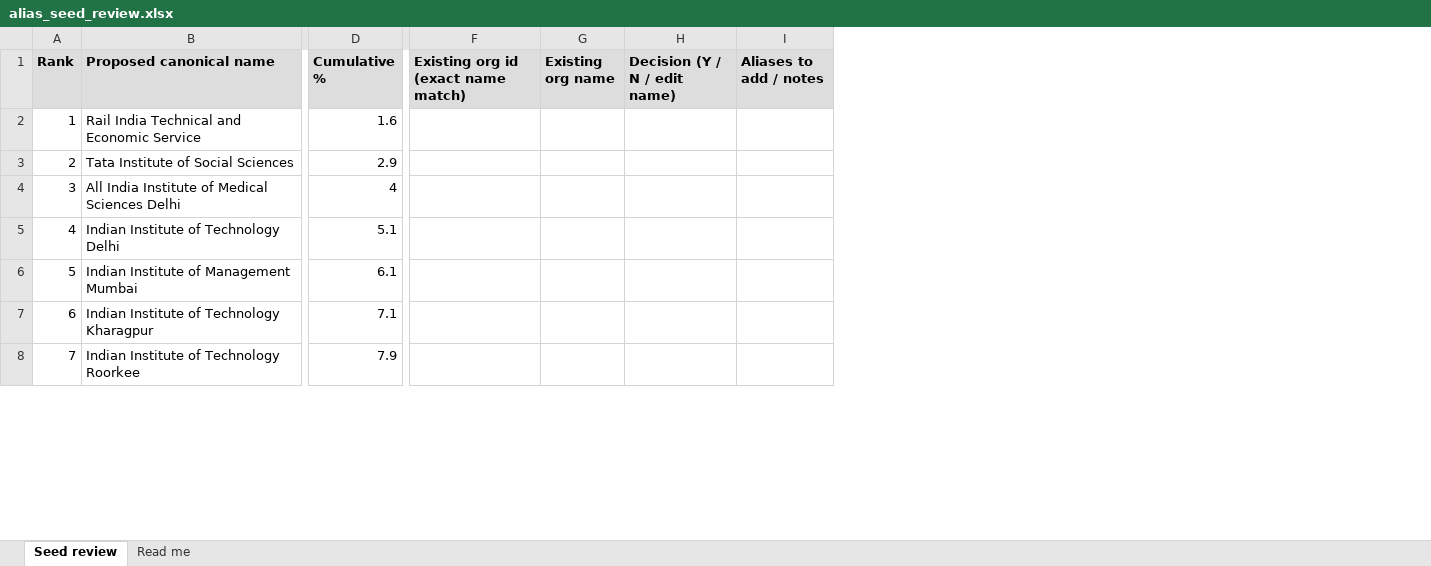
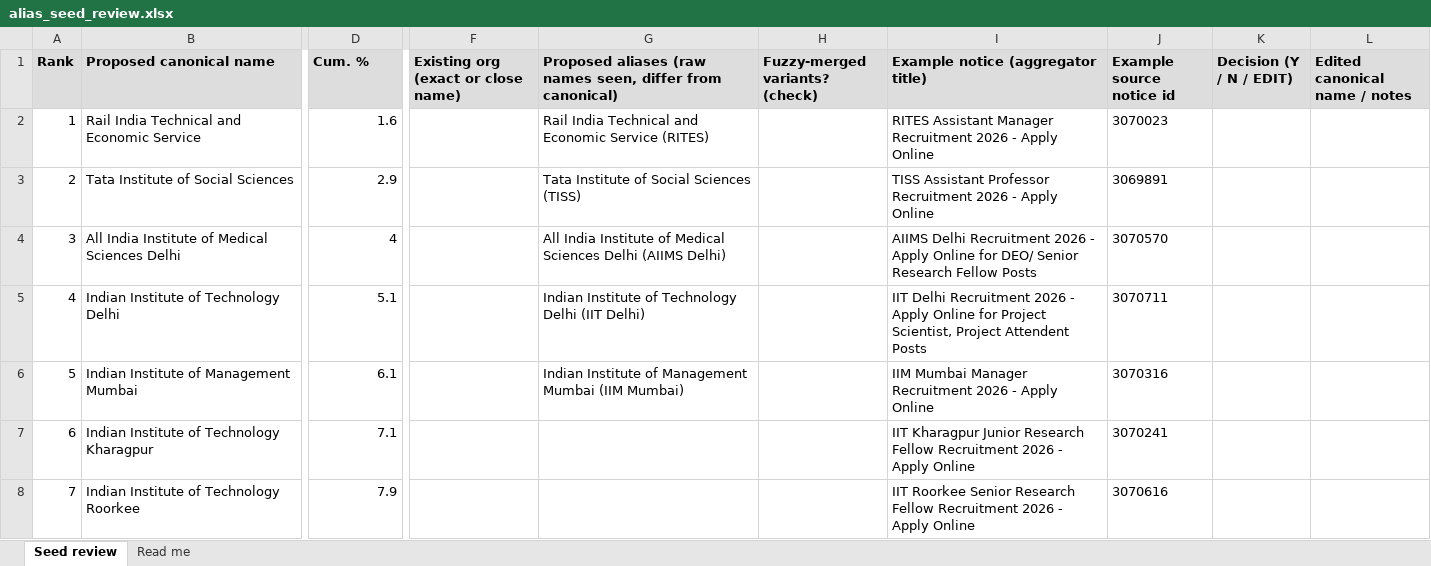
Before and after one commit to blockrao/jobs, an Excel workbook: docs/architecture/evidence/alias_seed_review.xlsx, sheet Seed review, drawn as a sheet; only a part is shown, gaps mark what is left out; values as stored, in another font and other column widths than the file's, no borders; removed rows and columns are numbered as before the commit, all else as after; the diff covers the shown part only; the diff names each change by its address in the sheet, - before the commit and + after, or states it on an @@ line.

```diff
--- a/docs/architecture/evidence/alias_seed_review.xlsx (sheet Seed review)
+++ b/docs/architecture/evidence/alias_seed_review.xlsx (sheet Seed review)
-column F, row 1: Existing org id (exact name match)
-column G (Existing org name), empty
-column H (Decision (Y / N / edit name)), empty
-column I (Aliases to add / notes), empty
+column F, row 1: Existing org (exact or close name)
+column G, rows 1-6: Proposed aliases (raw names seen, differ from canonical) | Rail India Technical and Economic Service (RITES) | Tata Institute of Social Sciences (TISS) | All India Institute of Medical Sciences Delhi (AIIMS Delhi) | Indian Institute of Technology Delhi (IIT Delhi) | Indian Institute of Management Mumbai (IIM Mumbai)
+column H (Fuzzy-merged variants? (check)), empty
+column I, rows 1-8: Example notice (aggregator title) | RITES Assistant Manager Recruitment 2026 - Apply Online | TISS Assistant Professor Recruitment 2026 - Apply Online | AIIMS Delhi Recruitment 2026 - Apply Online for DEO/ Senior Research Fellow Posts | IIT Delhi Recruitment 2026 - Apply Online for Project Scientist, Project Attendent Posts | IIM Mumbai Manager Recruitment 2026 - Apply Online | IIT Kharagpur Junior Research Fellow Recruitment 2026 - Apply Online | IIT Roorkee Senior Research Fellow Recruitment 2026 - Apply Online
+column J (Example source notice id), rows 2-8: 3070023 | 3069891 | 3070570 | 3070711 | 3070316 | 3070241 | 3070616
+column K (Decision (Y / N / EDIT)), empty
+column L (Edited canonical name / notes), empty
-D1: Cumulative %
+D1: Cum. %
```
Also changed, not shown: 5 edited cells elsewhere in this sheet, sheet Read me, 9 other files.
